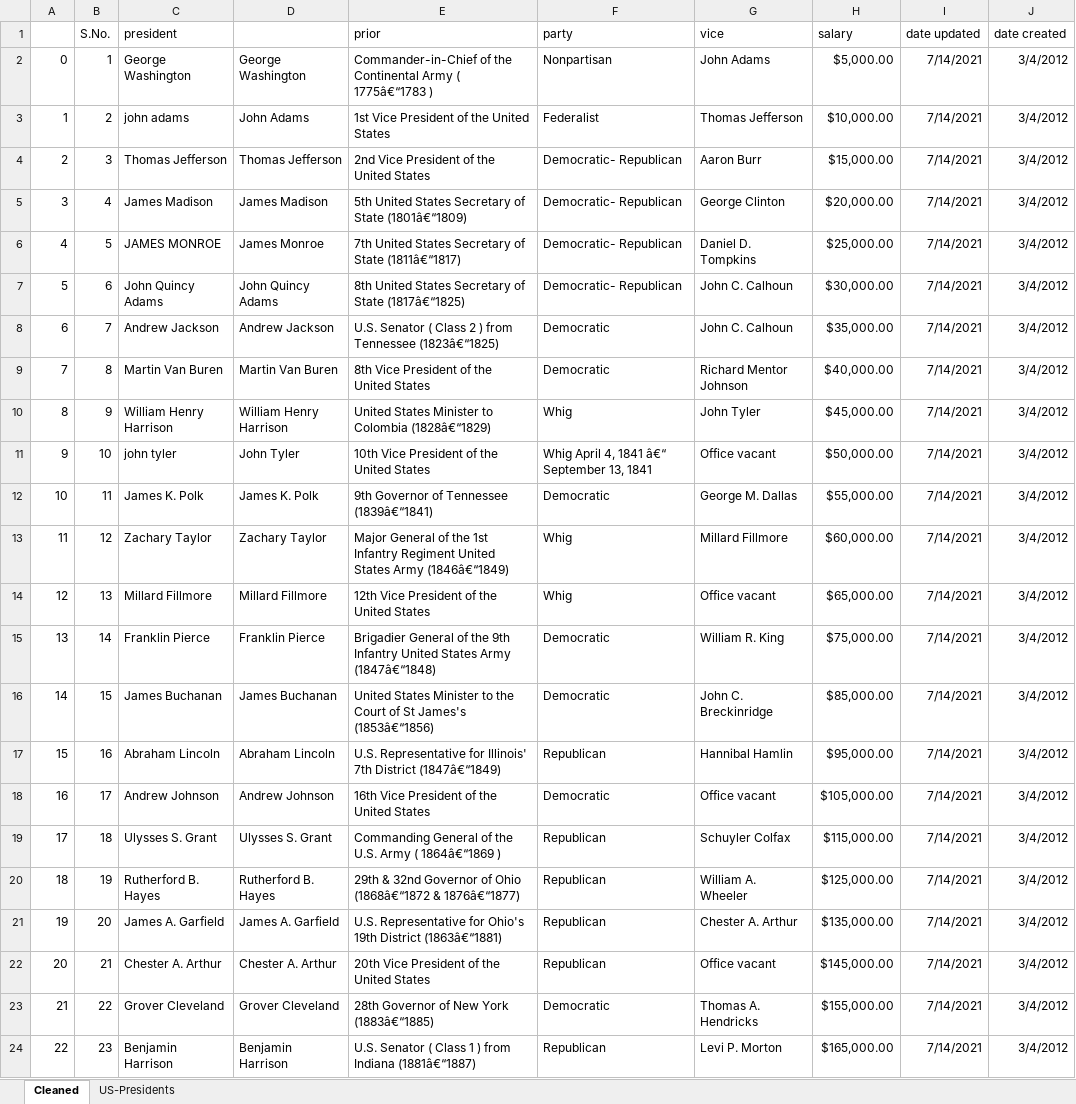
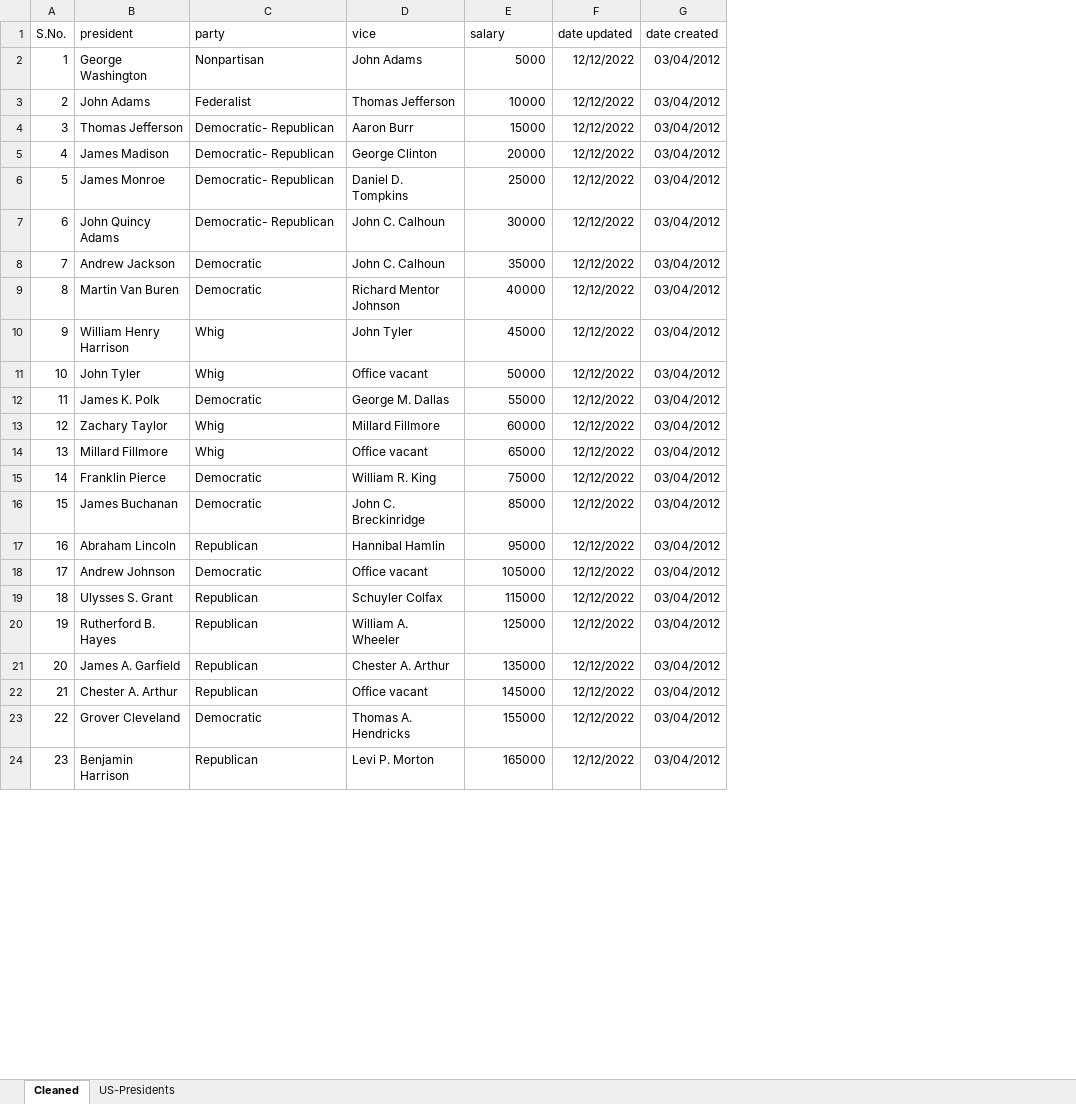
Before and after one commit to monophosphate/Excel-Notes, an Excel workbook: 6_Data_Cleaning.xlsx, sheet Cleaned, drawn as a sheet; only a part is shown; values as stored, in another font and other column widths than the file's, no borders; removed rows and columns are numbered as before the commit, all else as after; the diff covers the shown part only; the diff names each change by its address in the sheet, - before the commit and + after, or states it on an @@ line.

Commit message:
Update 6_Data_Cleaning.xlsx

```diff
--- a/6_Data_Cleaning.xlsx (sheet Cleaned)
+++ b/6_Data_Cleaning.xlsx (sheet Cleaned)
-column A, rows 2-24: 0 | 1 | 2 | 3 | 4 | 5 | 6 | 7 | 8 | 9 | 10 | 11 | 12 | 13 | 14 | 15 | 16 | 17 | 18 | 19 | 20 | 21 | 22
-column D, rows 2-24: George Washington | John Adams | Thomas Jefferson | James Madison | James Monroe | John Quincy Adams | Andrew Jackson | Martin Van Buren | William Henry Harrison | John Tyler | James K. Polk | Zachary Taylor | Millard Fillmore | Franklin Pierce | James Buchanan | Abraham Lincoln | Andrew Johnson | Ulysses S. Grant | Rutherford B. Hayes | James A. Garfield | Chester A. Arthur | Grover Cleveland | Benjamin Harrison
-column E (prior), rows 2-24: Commander-in-Chief of the Continental Army ( 1775â€“1783 ) | 1st Vice President of the United States | 2nd Vice President of the United States | 5th United States Secretary of State (1801â€“1809) | 7th United States Secretary of State (1811â€“1817) | 8th United States Secretary of State (1817â€“1825) | U.S. Senator ( Class 2 ) from Tennessee (1823â€“1825) | 8th Vice President of the United States | United States Minister to Colombia (1828â€“1829) | 10th Vice President of the United States | 9th Governor of Tennessee (1839â€“1841) | Major General of the 1st Infantry Regiment United States Army (1846â€“1849) | 12th Vice President of the United States | Brigadier General of the 9th Infantry United States Army (1847â€“1848) | United States Minister to the Court of St James's (1853â€“1856) | U.S. Representative for Illinois' 7th District (1847â€“1849) | 16th Vice President of the United States | Commanding General of the U.S. Army ( 1864â€“1869 ) | 29th & 32nd Governor of Ohio (1868â€“1872 & 1876â€“1877) | U.S. Representative for Ohio's 19th District (1863â€“1881) | 20th Vice President of the United States | 28th Governor of New York (1883â€“1885) | U.S. Senator ( Class 1 ) from Indiana (1881â€“1887)
-E2 (salary): $5,000.00
+E2 (salary): 5000
-F2:F24 (date updated): 7/14/2021
+F2:F24 (date updated): 12/12/2022
-G2:G24 (date created): 3/4/2012
+G2:G24 (date created): 03/04/2012
-B3 (president): john adams
+B3 (president): John Adams
-E3 (salary): $10,000.00
+E3 (salary): 10000
-E4 (salary): $15,000.00
+E4 (salary): 15000
-E5 (salary): $20,000.00
+E5 (salary): 20000
-B6 (president): JAMES MONROE
+B6 (president): James Monroe
-E6 (salary): $25,000.00
+E6 (salary): 25000
-E7 (salary): $30,000.00
+E7 (salary): 30000
-E8 (salary): $35,000.00
+E8 (salary): 35000
-E9 (salary): $40,000.00
+E9 (salary): 40000
-E10 (salary): $45,000.00
+E10 (salary): 45000
-B11 (president): john tyler
+B11 (president): John Tyler
-C11 (party): Whig April 4, 1841 â€“ September 13, 1841
+C11 (party): Whig
-E11 (salary): $50,000.00
+E11 (salary): 50000
-E12 (salary): $55,000.00
+E12 (salary): 55000
-E13 (salary): $60,000.00
+E13 (salary): 60000
-E14 (salary): $65,000.00
+E14 (salary): 65000
-E15 (salary): $75,000.00
+E15 (salary): 75000
-E16 (salary): $85,000.00
+E16 (salary): 85000
-E17 (salary): $95,000.00
+E17 (salary): 95000
-E18 (salary): $105,000.00
+E18 (salary): 105000
-E19 (salary): $115,000.00
+E19 (salary): 115000
-E20 (salary): $125,000.00
+E20 (salary): 125000
-E21 (salary): $135,000.00
+E21 (salary): 135000
-E22 (salary): $145,000.00
+E22 (salary): 145000
-E23 (salary): $155,000.00
+E23 (salary): 155000
-E24 (salary): $165,000.00
+E24 (salary): 165000
```
Also changed, not shown: 1 added row, 1 removed row and 68 edited cells elsewhere in this sheet.
